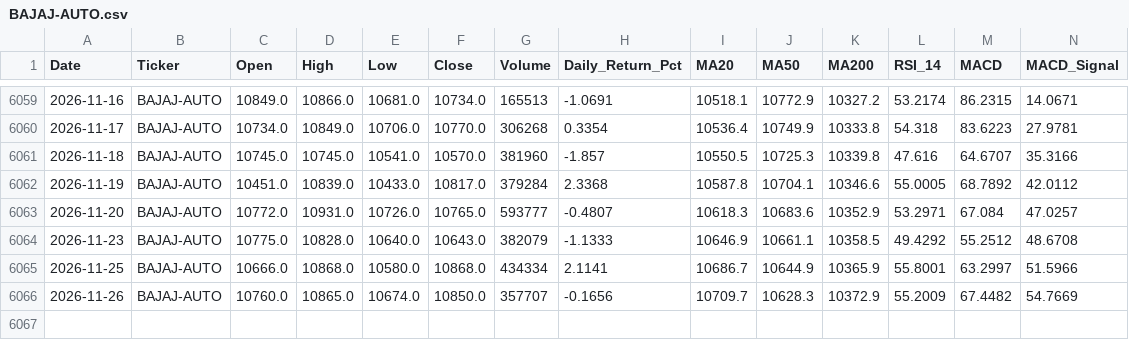
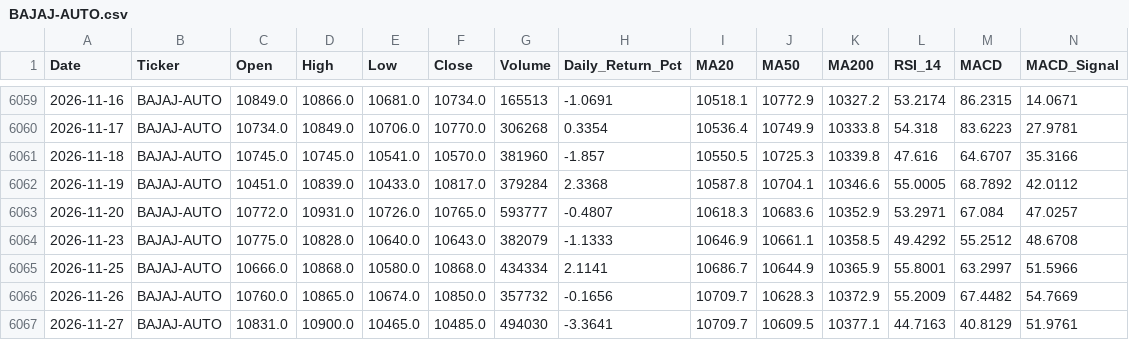
Before and after one commit to wimpypython/nifty-stock-intelligence, a CSV file: data/historical/BAJAJ-AUTO.csv, drawn as a sheet; only a part is shown, gaps mark what is left out; rows hold the shown columns only; the diff names each change by its address in the sheet, - before the commit and + after, or states it on an @@ line.

```diff
--- a/data/historical/BAJAJ-AUTO.csv
+++ b/data/historical/BAJAJ-AUTO.csv
-G6066 (Volume): 357707
+G6066 (Volume): 357732
+row 6067: 2026-11-27 | BAJAJ-AUTO | 10831.0 | 10900.0 | 10465.0 | 10485.0 | 494030 | -3.3641 | 10709.7 | 10609.5 | 10377.1 | 44.7163 | 40.8129 | 51.9761
```
Also changed, not shown: data/historical/COALINDIA.csv, data/historical/DIVISLAB.csv, 52 other files.
